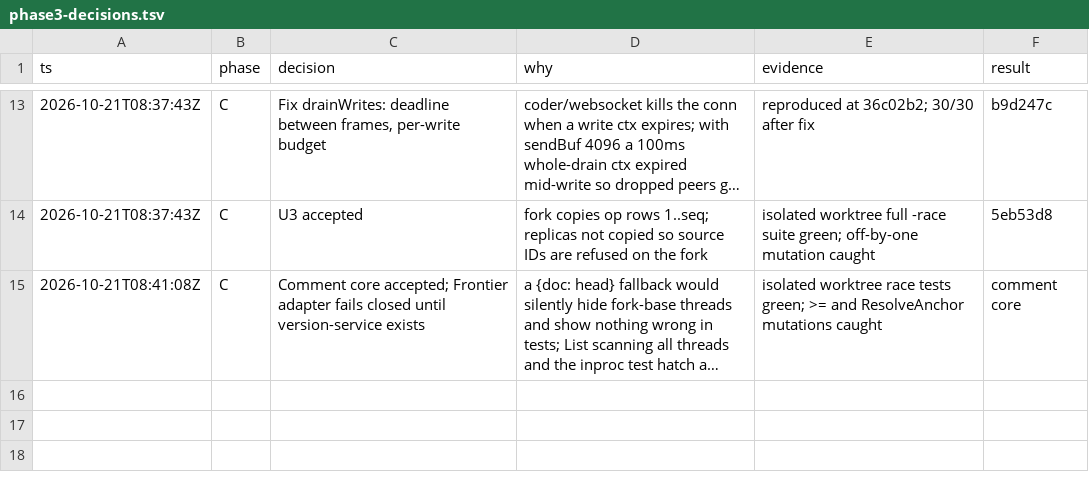
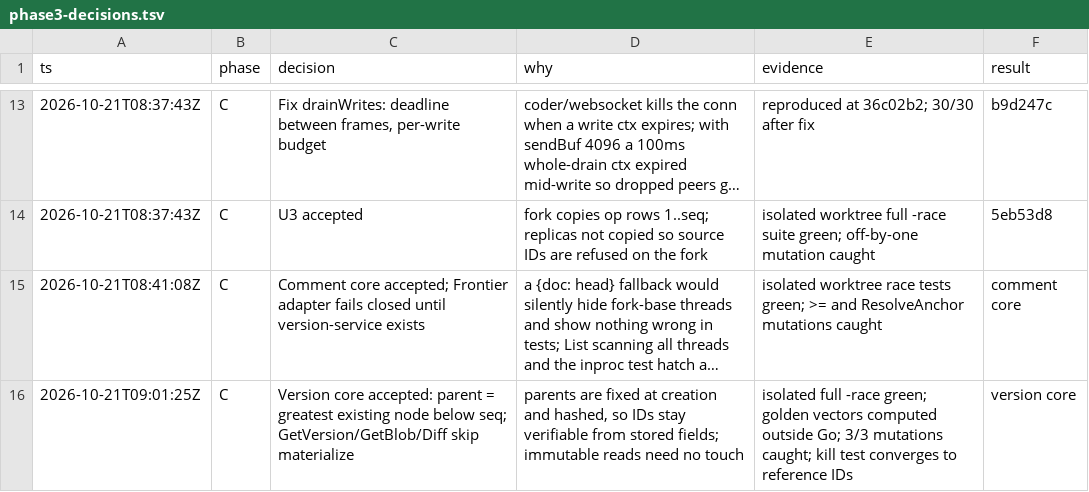
Before and after one commit to rowjay007/collab-sphere, a TSV file: docs/phase3-decisions.tsv, drawn as a sheet; only a part is shown, gaps mark what is left out; long unchanged cells end in …; the diff names each change by its address in the sheet, - before the commit and + after, or states it on an @@ line.

```diff
--- a/docs/phase3-decisions.tsv
+++ b/docs/phase3-decisions.tsv
+row 16: 2026-10-21T09:01:25Z | C | Version core accepted: parent = greatest existing node below seq; GetVersion/GetBlob/Diff skip materialize | parents are fixed at creation and hashed, so IDs stay verifiable from stored fields; immutable reads need no touch | isolated full -race green; golden vectors computed outside Go; 3/3 mutations caught; kill test converges to reference IDs | version core
```
